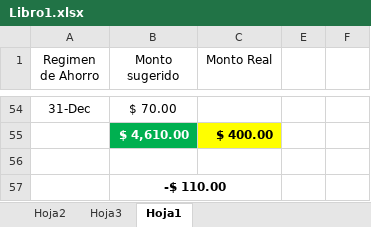
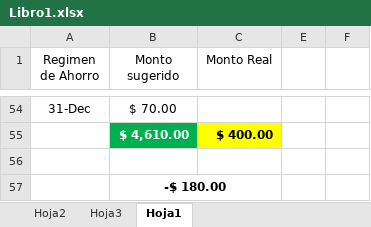
Before and after one commit to LVasquez93/UES-2026, an Excel workbook: Libro1.xlsx, sheet Hoja1, drawn as a sheet; only a part is shown, gaps mark what is left out; values as stored, in another font and other column widths than the file's, no borders; conditional formats not drawn; the diff names each change by its address in the sheet, - before the commit and + after, or states it on an @@ line.

```diff
--- a/Libro1.xlsx (sheet Hoja1)
+++ b/Libro1.xlsx (sheet Hoja1)
-B57 (Monto sugerido): -$ 110.00
+B57 (Monto sugerido): -$ 180.00
```
Also changed, not shown: sheet Hoja3, hidden cells, 1 other file.
